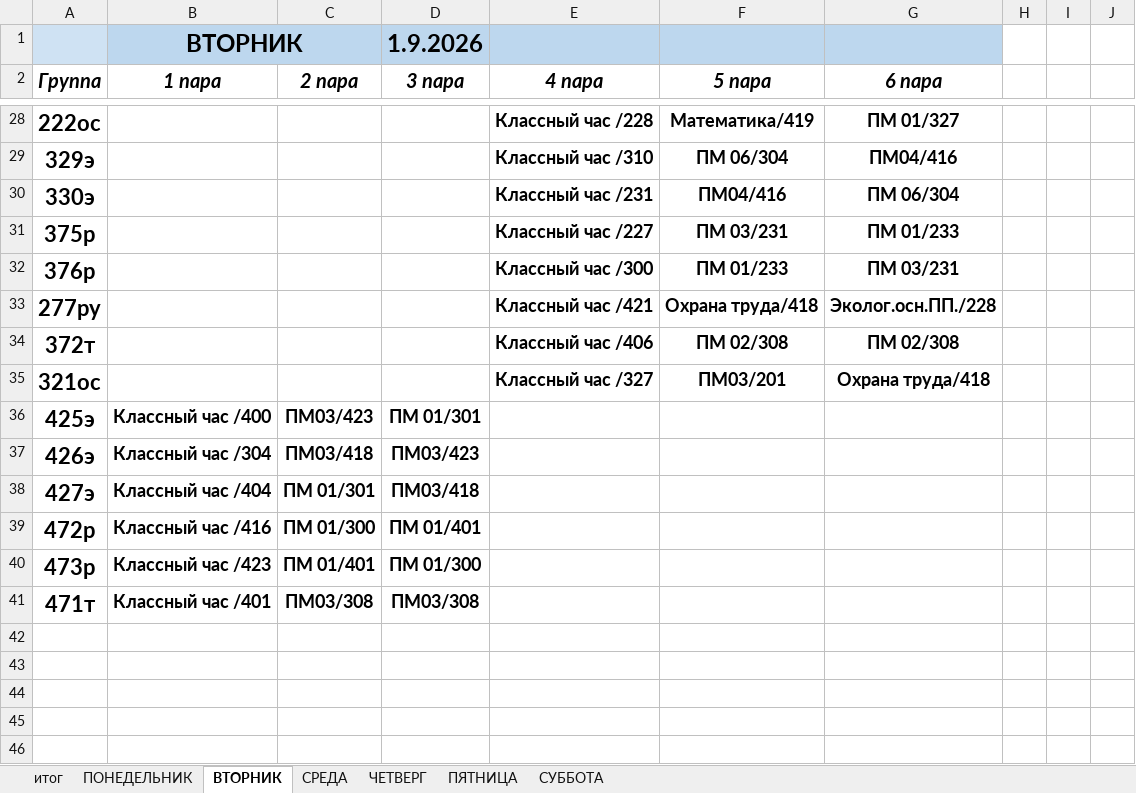
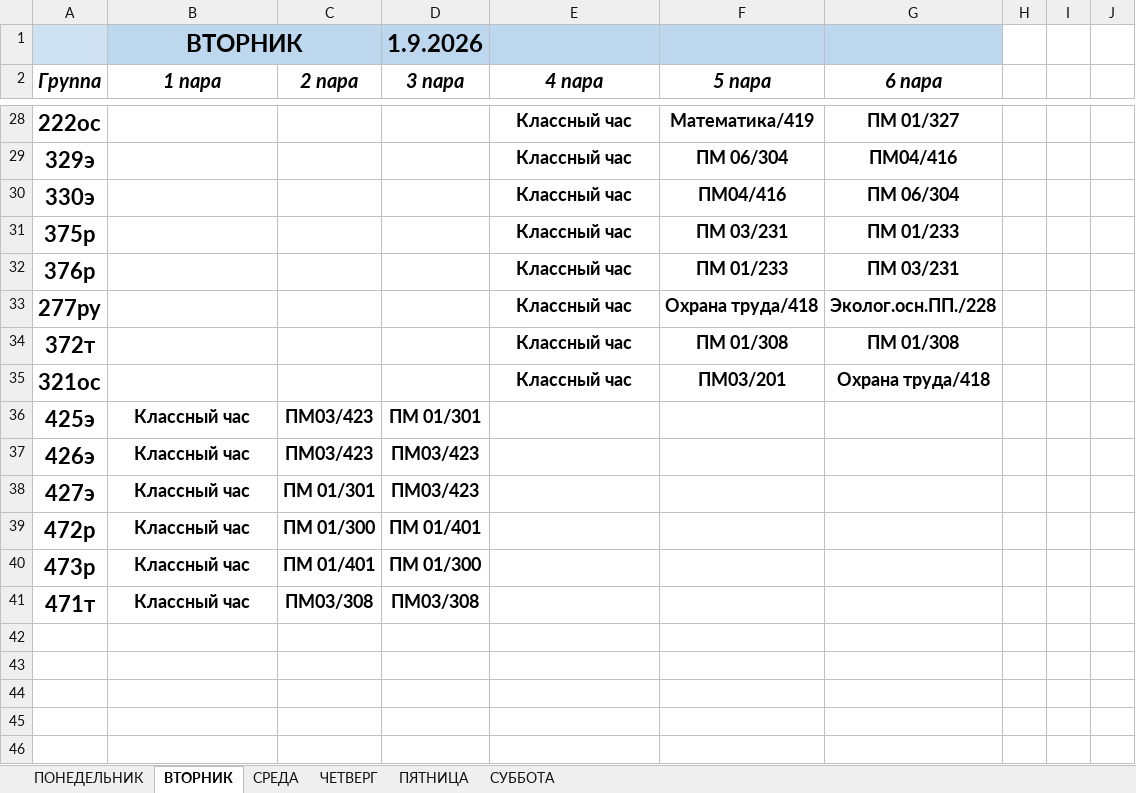
Before and after one commit to colderuopen-art/raspisanie, an Excel workbook: Расписание.xlsx, sheet ВТОРНИК, drawn as a sheet; only a part is shown, gaps mark what is left out; values as stored, in another font and other column widths than the file's, no borders; charts and pictures not drawn; the diff covers the shown part only; the diff names each change by its address in the sheet, - before the commit and + after, or states it on an @@ line.

```diff
--- a/Расписание.xlsx (sheet ВТОРНИК)
+++ b/Расписание.xlsx (sheet ВТОРНИК)
-sheet tab: итог
-E28 (4 пара): Классный час /228
+E28 (4 пара): Классный час
-E29 (4 пара): Классный час /310
+E29 (4 пара): Классный час
-E30 (4 пара): Классный час /231
+E30 (4 пара): Классный час
-E31 (4 пара): Классный час /227
+E31 (4 пара): Классный час
-E32 (4 пара): Классный час /300
+E32 (4 пара): Классный час
-E33 (4 пара): Классный час /421
+E33 (4 пара): Классный час
-E34 (4 пара): Классный час /406
+E34 (4 пара): Классный час
-F34 (5 пара): ПМ 02/308
+F34 (5 пара): ПМ 01/308
-G34 (6 пара): ПМ 02/308
+G34 (6 пара): ПМ 01/308
-E35 (4 пара): Классный час /327
+E35 (4 пара): Классный час
-B36 (1 пара): Классный час /400
+B36 (1 пара): Классный час
-B37 (1 пара): Классный час /304
+B37 (1 пара): Классный час
-C37 (2 пара): ПМ03/418
+C37 (2 пара): ПМ03/423
-B38 (1 пара): Классный час /404
+B38 (1 пара): Классный час
-D38 (3 пара): ПМ03/418
+D38 (3 пара): ПМ03/423
-B39 (1 пара): Классный час /416
+B39 (1 пара): Классный час
-B40 (1 пара): Классный час /423
+B40 (1 пара): Классный час
-B41 (1 пара): Классный час /401
+B41 (1 пара): Классный час
```
Also changed, not shown: 2 added rows, 2 removed rows and 28 edited cells elsewhere in this sheet, sheet СРЕДА, sheet ЧЕТВЕРГ, sheet ПОНЕДЕЛЬНИК, sheet СУББОТА, sheet ПЯТНИЦА, charts or pictures.
